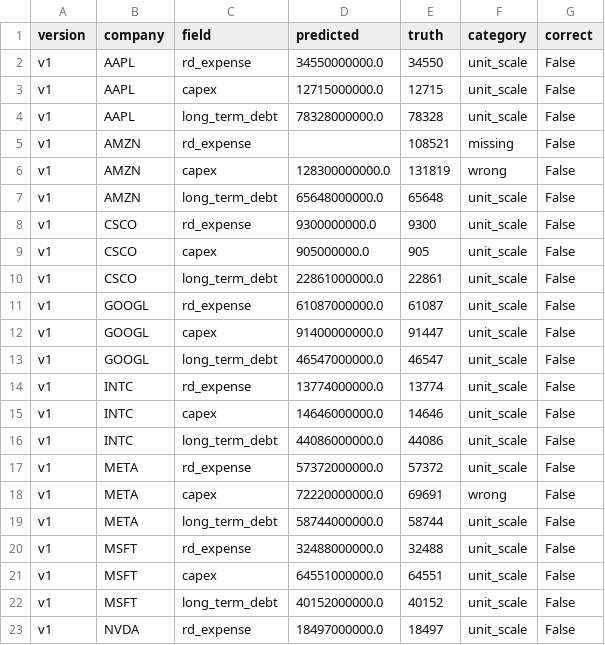
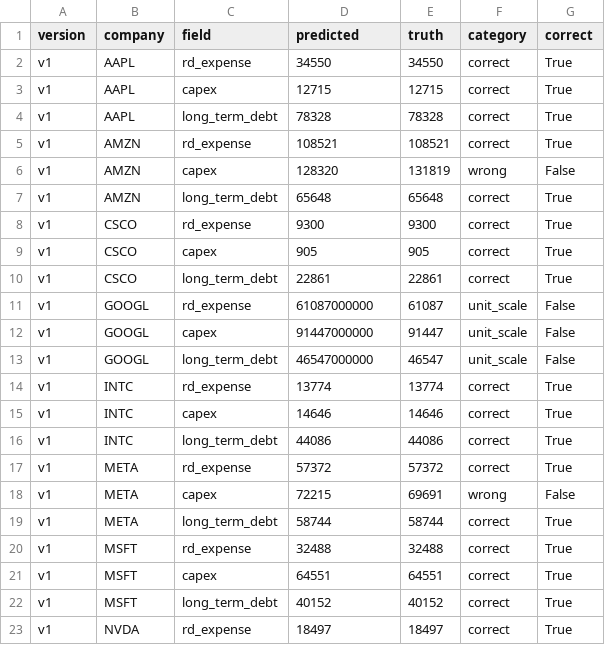
Before and after one commit to nisheshjain12/report-data-extraction-evaluation, a CSV file: results/scored.csv, drawn as a sheet; only a part is shown; the diff covers the shown part only.

```diff
--- a/results/scored.csv
+++ b/results/scored.csv
@@ -1,23 +1,23 @@
 version,company,field,predicted,truth,category,correct
-v1,AAPL,rd_expense,34550000000.0,34550,unit_scale,False
-v1,AAPL,capex,12715000000.0,12715,unit_scale,False
-v1,AAPL,long_term_debt,78328000000.0,78328,unit_scale,False
-v1,AMZN,rd_expense,,108521,missing,False
-v1,AMZN,capex,128300000000.0,131819,wrong,False
-v1,AMZN,long_term_debt,65648000000.0,65648,unit_scale,False
-v1,CSCO,rd_expense,9300000000.0,9300,unit_scale,False
-v1,CSCO,capex,905000000.0,905,unit_scale,False
-v1,CSCO,long_term_debt,22861000000.0,22861,unit_scale,False
-v1,GOOGL,rd_expense,61087000000.0,61087,unit_scale,False
-v1,GOOGL,capex,91400000000.0,91447,unit_scale,False
-v1,GOOGL,long_term_debt,46547000000.0,46547,unit_scale,False
-v1,INTC,rd_expense,13774000000.0,13774,unit_scale,False
-v1,INTC,capex,14646000000.0,14646,unit_scale,False
-v1,INTC,long_term_debt,44086000000.0,44086,unit_scale,False
-v1,META,rd_expense,57372000000.0,57372,unit_scale,False
-v1,META,capex,72220000000.0,69691,wrong,False
-v1,META,long_term_debt,58744000000.0,58744,unit_scale,False
-v1,MSFT,rd_expense,32488000000.0,32488,unit_scale,False
-v1,MSFT,capex,64551000000.0,64551,unit_scale,False
-v1,MSFT,long_term_debt,40152000000.0,40152,unit_scale,False
-v1,NVDA,rd_expense,18497000000.0,18497,unit_scale,False
+v1,AAPL,rd_expense,34550,34550,correct,True
+v1,AAPL,capex,12715,12715,correct,True
+v1,AAPL,long_term_debt,78328,78328,correct,True
+v1,AMZN,rd_expense,108521,108521,correct,True
+v1,AMZN,capex,128320,131819,wrong,False
+v1,AMZN,long_term_debt,65648,65648,correct,True
+v1,CSCO,rd_expense,9300,9300,correct,True
+v1,CSCO,capex,905,905,correct,True
+v1,CSCO,long_term_debt,22861,22861,correct,True
+v1,GOOGL,rd_expense,61087000000,61087,unit_scale,False
+v1,GOOGL,capex,91447000000,91447,unit_scale,False
+v1,GOOGL,long_term_debt,46547000000,46547,unit_scale,False
+v1,INTC,rd_expense,13774,13774,correct,True
+v1,INTC,capex,14646,14646,correct,True
+v1,INTC,long_term_debt,44086,44086,correct,True
+v1,META,rd_expense,57372,57372,correct,True
+v1,META,capex,72215,69691,wrong,False
+v1,META,long_term_debt,58744,58744,correct,True
+v1,MSFT,rd_expense,32488,32488,correct,True
+v1,MSFT,capex,64551,64551,correct,True
+v1,MSFT,long_term_debt,40152,40152,correct,True
+v1,NVDA,rd_expense,18497,18497,correct,True
```
Also changed, not shown: 52 edited cells elsewhere in this file, results/extraction_v1.csv, 3 other files.
